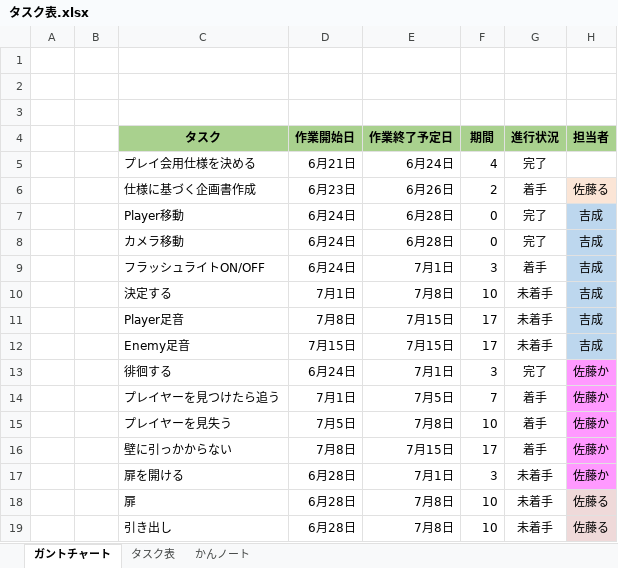
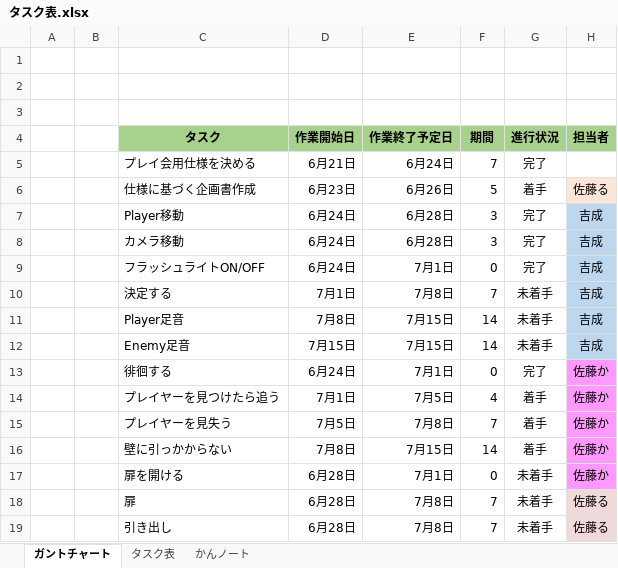
Before and after one commit to satourui/EXTREMEProject, an Excel workbook: タスク表.xlsx, sheet ガントチャート, drawn as a sheet; only a part is shown; values as stored, in another font and other column widths than the file's, no borders; conditional formats not drawn; the diff names each change by its address in the sheet, - before the commit and + after, or states it on an @@ line.

```diff
--- a/タスク表.xlsx (sheet ガントチャート)
+++ b/タスク表.xlsx (sheet ガントチャート)
-F5: 4
+F5: 7
-F6: 2
+F6: 5
-F7:F8: 0
+F7:F8: 3
-F9: 3
+F9: 0
-G9: 着手
+G9: 完了
-F10: 10
+F10: 7
-F11:F12: 17
+F11:F12: 14
-F13: 3
+F13: 0
-F14: 7
+F14: 4
-F15: 10
+F15: 7
-F16: 17
+F16: 14
-F17: 3
+F17: 0
-F18:F19: 10
+F18:F19: 7
```
Also changed, not shown: 10 other files.
